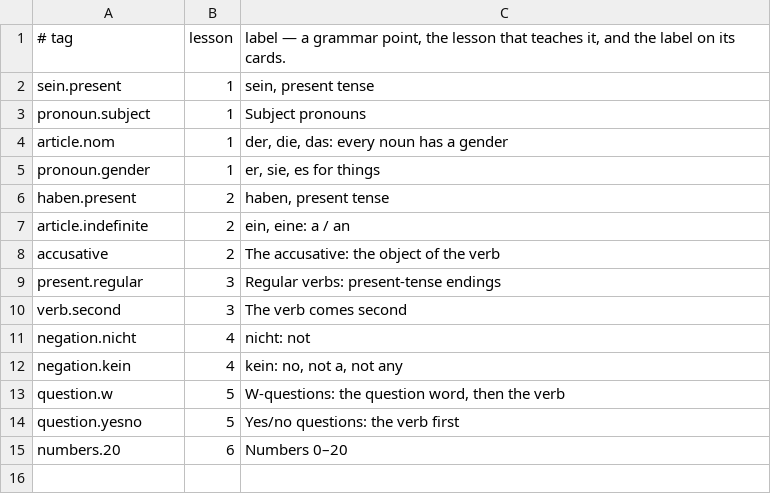
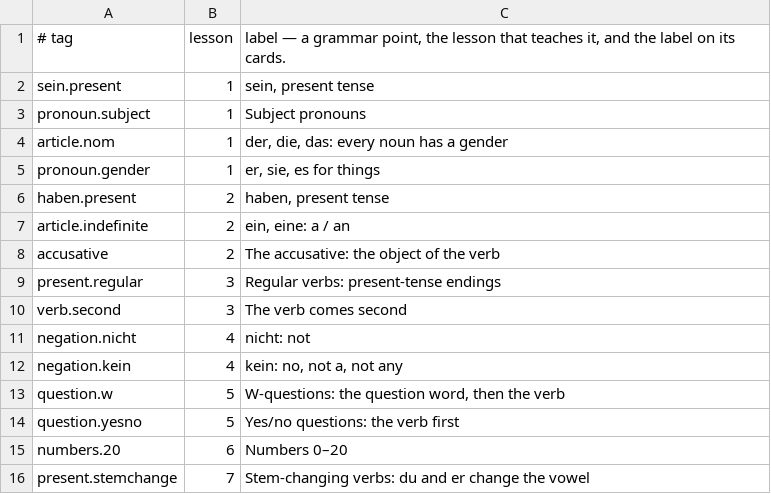
Before and after one commit to gurunars/german, a TSV file: lessons/grammar.tsv, drawn as a sheet.

```diff
--- a/lessons/grammar.tsv
+++ b/lessons/grammar.tsv
@@ -15 +15,2 @@ question.yesno	5	Yes/no questions: the verb first
 numbers.20	6	Numbers 0–20
+present.stemchange	7	Stem-changing verbs: du and er change the vowel
```
Also changed, not shown: lessons/lessons.tsv, 6 other files.
